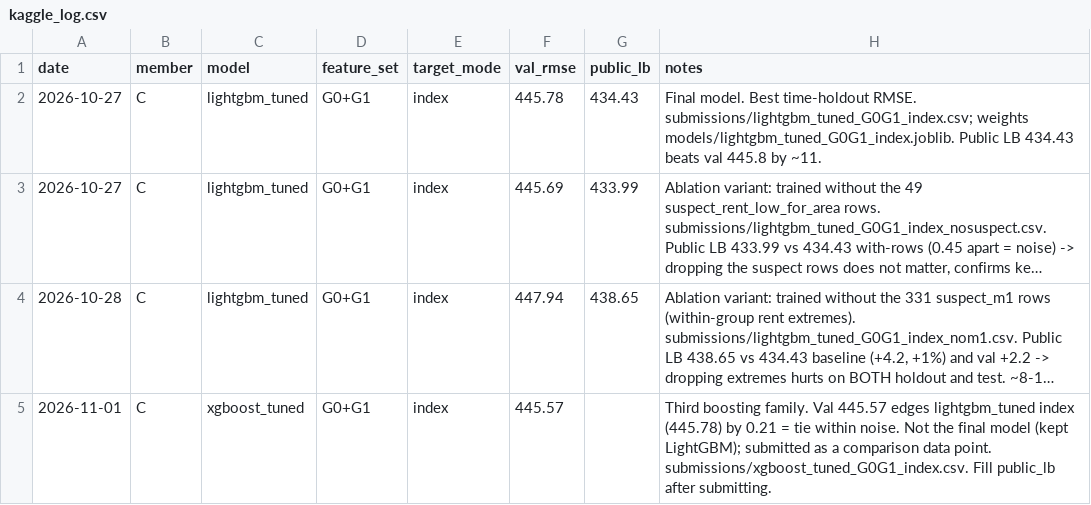
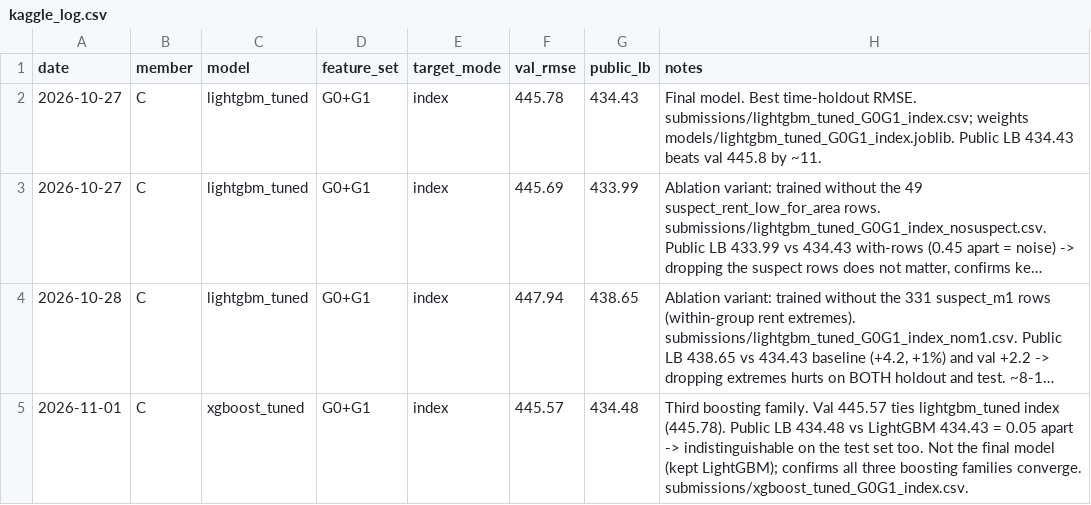
Before and after one commit to Lee-Juntong/CS5228-Project-Singapore-Rent-Prediction, a CSV file: results/kaggle_log.csv, drawn as a sheet; long unchanged cells end in …; the diff names each change by its address in the sheet, - before the commit and + after, or states it on an @@ line.

Commit message:
docs: log XGBoost Kaggle result (LB 434.5, ties LightGBM 434.4)
XGBoost third-family submission scores public LB 434.48 vs LightGBM 434.43 -
0.05 apart, indistinguishable on the test set as on the holdout (445.6 vs
445.8). Confirms all three boosting families converge (~445 holdout / ~434 LB),
so the choice between them is noise and ~434 is near the ceiling for these
features. Final model stays lightgbm_tuned.

```diff
--- a/results/kaggle_log.csv
+++ b/results/kaggle_log.csv
-G5 (public_lb): (empty)
+G5 (public_lb): 434.48
-H5 (notes): …Val 445.57 edges lightgbm_tuned index (445.78) by 0.21 = tie within noise. Not the final model (kept LightGBM); submitted as a comparison data point. submissions/xgboost_tuned_G0G1_index.csv. Fill public_lb after submitting.
+H5 (notes): …Val 445.57 ties lightgbm_tuned index (445.78). Public LB 434.48 vs LightGBM 434.43 = 0.05 apart -> indistinguishable on the test set too. Not the final model (kept LightGBM); confirms all three boosting families converge. submissions/xgboost_tuned_G0G1_index.csv.
```
Also changed, not shown: 1 other file.
